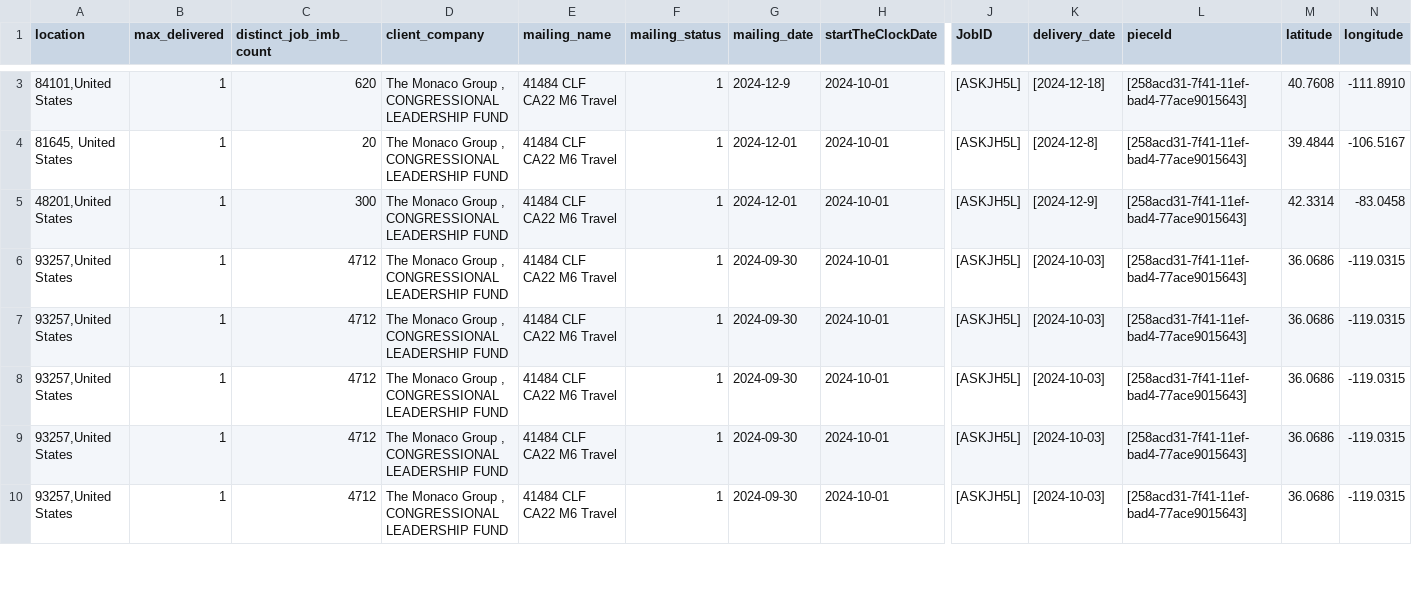
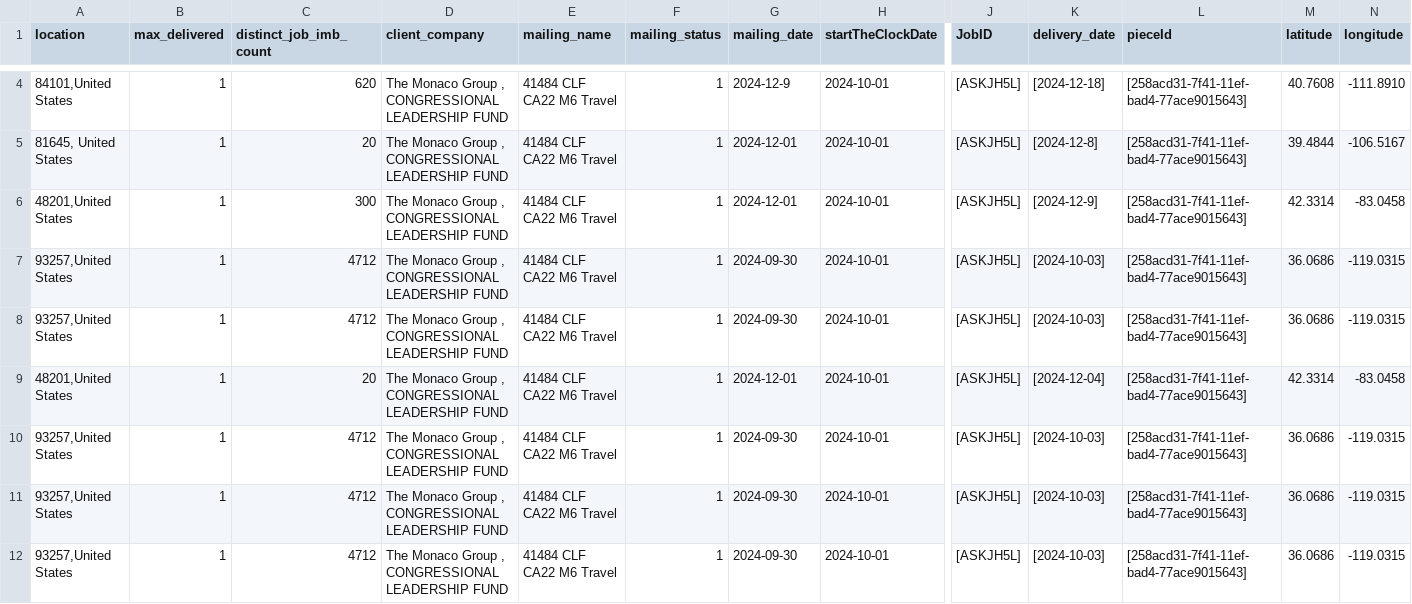
Before and after one commit to mtsuts/delivery-usmap, a CSV file: src/data/data.csv, drawn as a sheet; only a part is shown, gaps mark what is left out; rows hold the shown columns only; the diff covers the shown part only; the diff names each change by its address in the sheet, - before the commit and + after, or states it on an @@ line.

Commit message:
added more sample data

```diff
--- a/src/data/data.csv
+++ b/src/data/data.csv
+row 9: 48201,United States | 1 | 20 | The Monaco Group , CONGRESSIONAL LEADERSHIP FUND | 41484 CLF CA22 M6 Travel | 1 | 2024-12-01 | 2024-10-01 | [ASKJH5L] | [2024-12-04] | [258acd31-7f41-11ef-bad4-77ace9015643] | 42.3314 | -83.0458
```
Also changed, not shown: 4 added rows and 1 edited cell elsewhere in this file, 4 other files.
